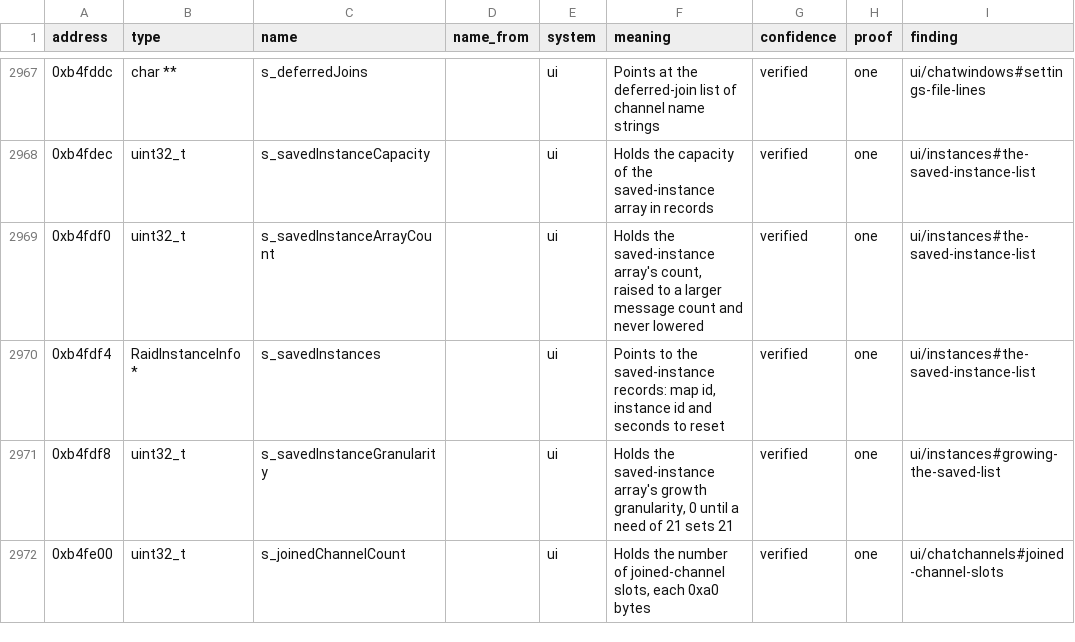
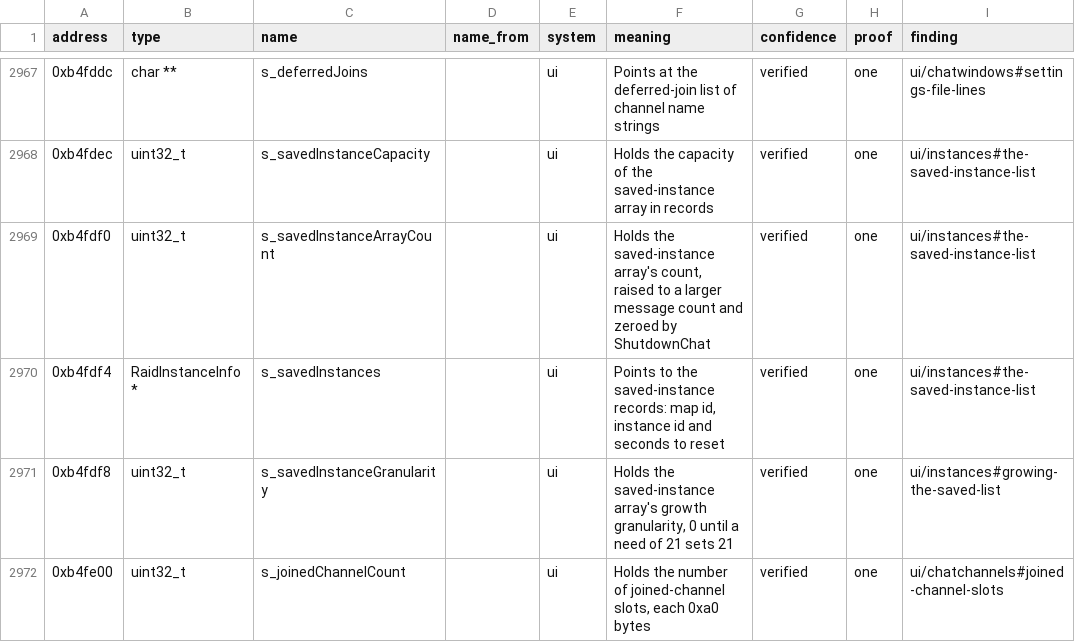
Before and after one commit to samwhosung/benilla-re, a TSV file: symbols/globals.tsv, drawn as a sheet; only a part is shown, gaps mark what is left out.

```diff
--- a/symbols/globals.tsv
+++ b/symbols/globals.tsv
@@ -2968,3 +2968,3 @@ address	type	name	name_from	system	meaning	confidence	proof	finding
 0xb4fdec	uint32_t	s_savedInstanceCapacity		ui	Holds the capacity of the saved-instance array in records	verified	one	ui/instances#the-saved-instance-list
-0xb4fdf0	uint32_t	s_savedInstanceArrayCount		ui	Holds the saved-instance array's count, raised to a larger message count and never lowered	verified	one	ui/instances#the-saved-instance-list
+0xb4fdf0	uint32_t	s_savedInstanceArrayCount		ui	Holds the saved-instance array's count, raised to a larger message count and zeroed by ShutdownChat	verified	one	ui/instances#the-saved-instance-list
 0xb4fdf4	RaidInstanceInfo *	s_savedInstances		ui	Points to the saved-instance records: map id, instance id and seconds to reset	verified	one	ui/instances#the-saved-instance-list
```
Also changed, not shown: 11 other files.
